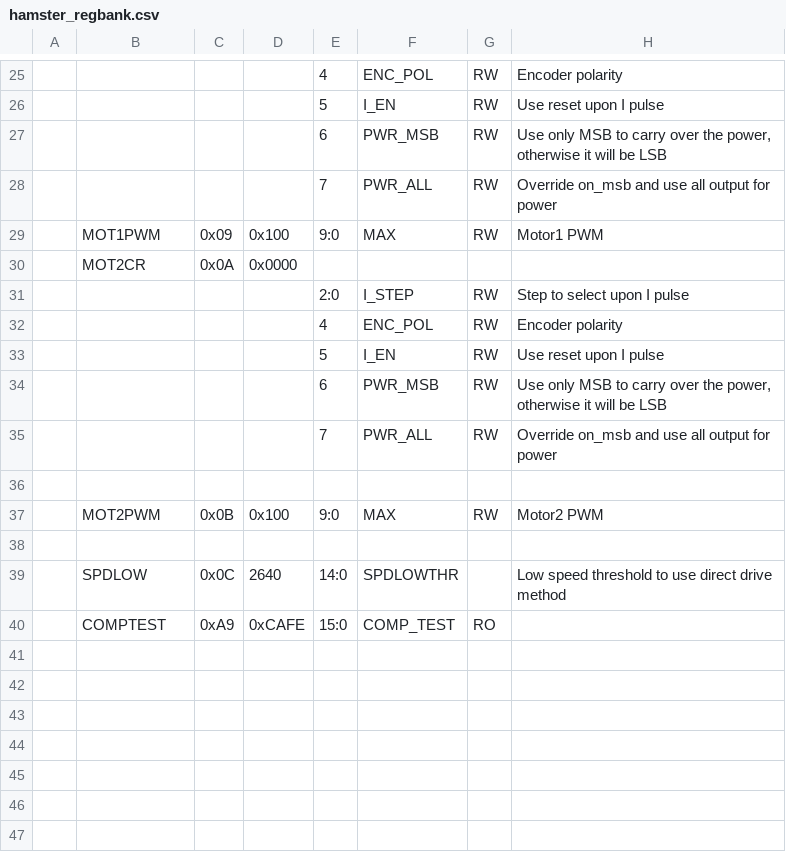
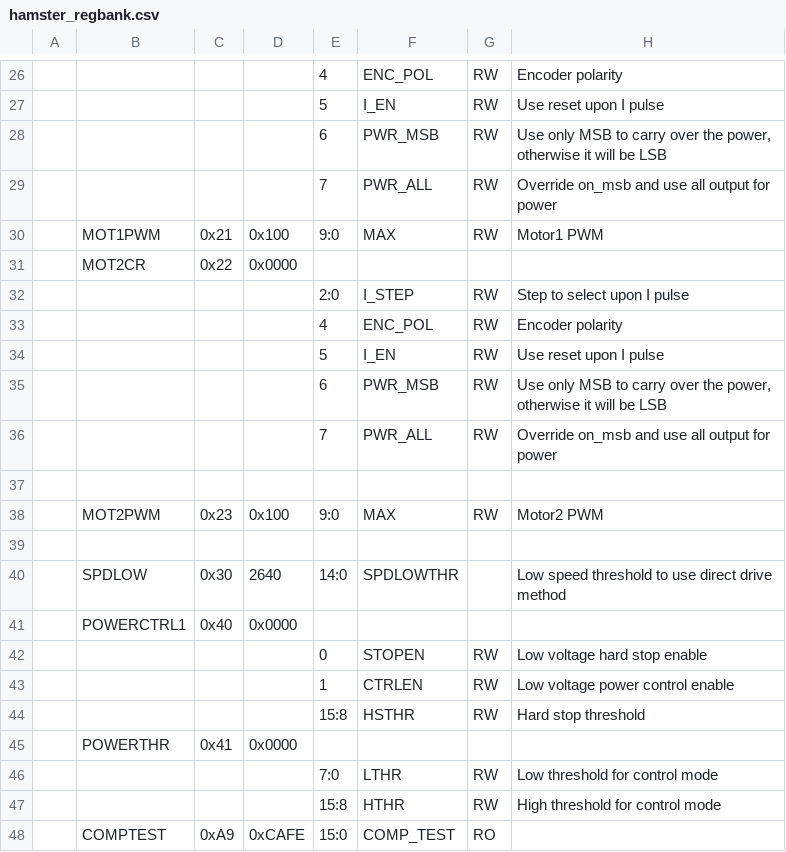
Before and after one commit to suzizecat/Hamster, a CSV file: rtl/regbank/definition/hamster_regbank.csv, drawn as a sheet; only a part is shown, gaps mark what is left out; the diff covers the shown part only.

```diff
--- a/rtl/regbank/definition/hamster_regbank.csv
+++ b/rtl/regbank/definition/hamster_regbank.csv
@@ -28,4 +29,4 @@
  ,                     ,               ,                     ,7     ,PWR_ALL    ,RW     ,Override on_msb and use all output for power
- ,MOT1PWM              ,0x09           ,0x100                ,9:0   ,MAX        ,RW     ,Motor1 PWM
- ,MOT2CR               ,0x0A           ,0x0000               ,      ,           ,       ,
+ ,MOT1PWM              ,0x21           ,0x100                ,9:0   ,MAX        ,RW     ,Motor1 PWM
+ ,MOT2CR               ,0x22           ,0x0000               ,      ,           ,       ,
  ,                     ,               ,                     ,2:0   ,I_STEP     ,RW     ,Step to select upon I pulse
@@ -36,5 +37,12 @@
  ,                     ,               ,                     ,      ,           ,       ,
- ,MOT2PWM              ,0x0B           ,0x100                ,9:0   ,MAX        ,RW     ,Motor2 PWM
+ ,MOT2PWM              ,0x23           ,0x100                ,9:0   ,MAX        ,RW     ,Motor2 PWM
  ,                     ,               ,                     ,      ,           ,       ,
- ,SPDLOW               ,0x0C           ,2640                 ,14:0  ,SPDLOWTHR  ,       ,Low speed threshold to use direct drive method
+ ,SPDLOW               ,0x30           ,2640                 ,14:0  ,SPDLOWTHR  ,       ,Low speed threshold to use direct drive method
+ ,POWERCTRL1           ,0x40           ,0x0000               ,      ,           ,       ,
+ ,                     ,               ,                     ,0     ,STOPEN     ,RW     ,Low voltage hard stop enable
+ ,                     ,               ,                     ,1     ,CTRLEN     ,RW     ,Low voltage power control enable
+ ,                     ,               ,                     ,15:8  ,HSTHR      ,RW     ,Hard stop threshold
+ ,POWERTHR             ,0x41           ,0x0000               ,      ,           ,       ,
+ ,                     ,               ,                     ,7:0   ,LTHR       ,RW     ,Low threshold for control mode
+ ,                     ,               ,                     ,15:8  ,HTHR       ,RW     ,High threshold for control mode
  ,COMPTEST             ,0xA9           ,0xCAFE               ,15:0  ,COMP_TEST  ,RO     ,
```
Also changed, not shown: 1 added row and 8 edited cells elsewhere in this file, 14 other files.
